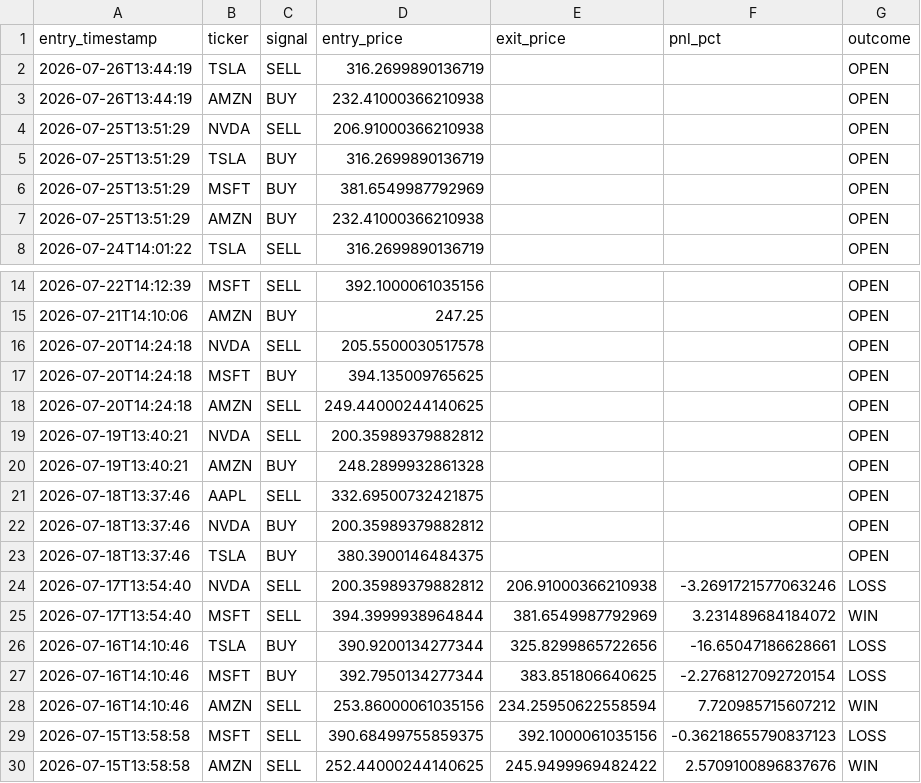
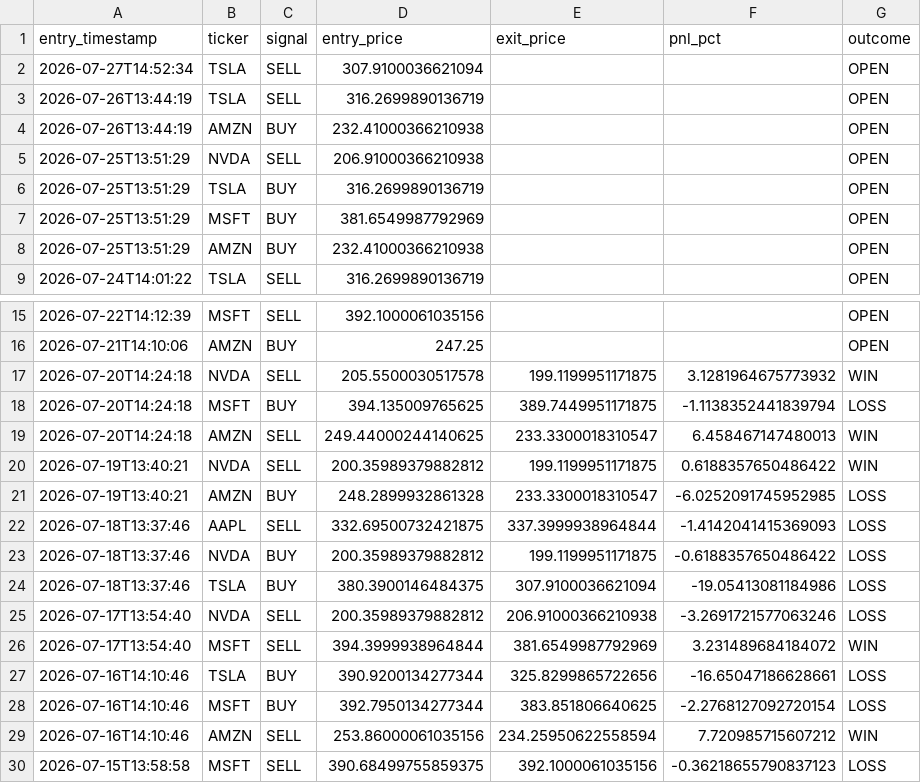
Before and after one commit to williamabrams88-hub/finance---investment-orchestrator, a CSV file: stock-sentiment/reports/paper_pnl.csv, drawn as a sheet; only a part is shown, gaps mark what is left out; the shorter side is filled out with more unchanged rows.

```diff
--- a/stock-sentiment/reports/paper_pnl.csv
+++ b/stock-sentiment/reports/paper_pnl.csv
@@ -1,2 +1,3 @@
 entry_timestamp,ticker,signal,entry_price,exit_price,pnl_pct,outcome
+2026-07-27T14:52:34,TSLA,SELL,307.9100036621094,,,OPEN
 2026-07-26T13:44:19,TSLA,SELL,316.2699890136719,,,OPEN
@@ -15,10 +16,10 @@ entry_timestamp,ticker,signal,entry_price,exit_price,pnl_pct,outcome
 2026-07-21T14:10:06,AMZN,BUY,247.25,,,OPEN
-2026-07-20T14:24:18,NVDA,SELL,205.5500030517578,,,OPEN
-2026-07-20T14:24:18,MSFT,BUY,394.135009765625,,,OPEN
-2026-07-20T14:24:18,AMZN,SELL,249.44000244140625,,,OPEN
-2026-07-19T13:40:21,NVDA,SELL,200.35989379882812,,,OPEN
-2026-07-19T13:40:21,AMZN,BUY,248.2899932861328,,,OPEN
-2026-07-18T13:37:46,AAPL,SELL,332.69500732421875,,,OPEN
-2026-07-18T13:37:46,NVDA,BUY,200.35989379882812,,,OPEN
-2026-07-18T13:37:46,TSLA,BUY,380.3900146484375,,,OPEN
+2026-07-20T14:24:18,NVDA,SELL,205.5500030517578,199.1199951171875,3.1281964675773932,WIN
+2026-07-20T14:24:18,MSFT,BUY,394.135009765625,389.7449951171875,-1.1138352441839794,LOSS
+2026-07-20T14:24:18,AMZN,SELL,249.44000244140625,233.3300018310547,6.458467147480013,WIN
+2026-07-19T13:40:21,NVDA,SELL,200.35989379882812,199.1199951171875,0.6188357650486422,WIN
+2026-07-19T13:40:21,AMZN,BUY,248.2899932861328,233.3300018310547,-6.0252091745952985,LOSS
+2026-07-18T13:37:46,AAPL,SELL,332.69500732421875,337.3999938964844,-1.4142041415369093,LOSS
+2026-07-18T13:37:46,NVDA,BUY,200.35989379882812,199.1199951171875,-0.6188357650486422,LOSS
+2026-07-18T13:37:46,TSLA,BUY,380.3900146484375,307.9100036621094,-19.05413081184986,LOSS
 2026-07-17T13:54:40,NVDA,SELL,200.35989379882812,206.91000366210938,-3.2691721577063246,LOSS
```
Also changed, not shown: stock-sentiment/reports/daily_digest.csv, stock-sentiment/reports/scores.csv, 1 other file.
